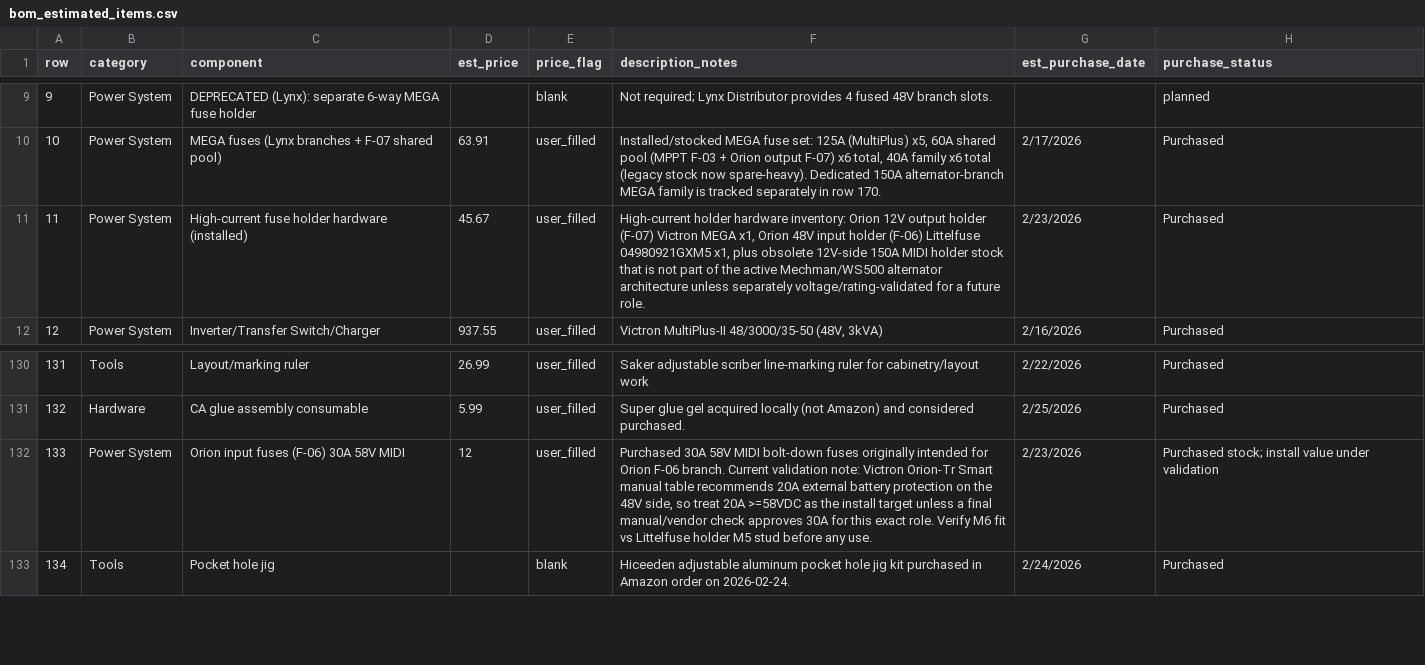
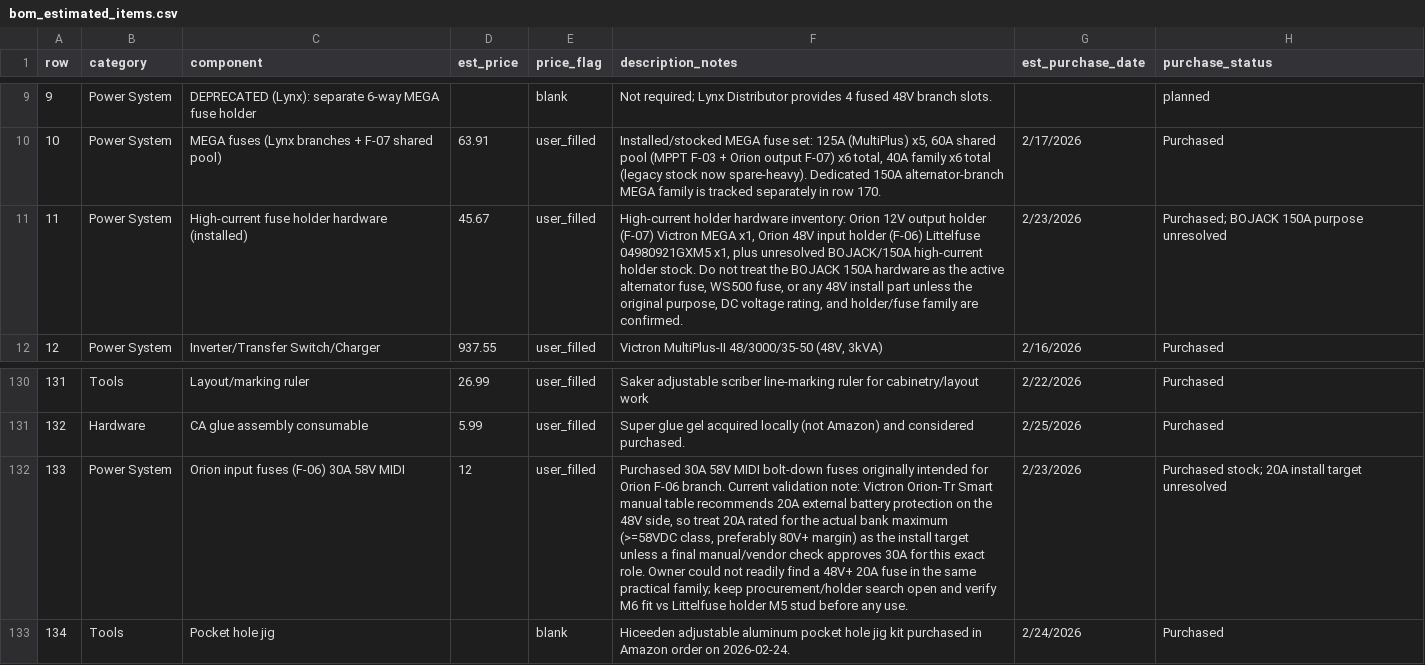
Before and after one commit to DataDaneDev/HiatusBuild, a CSV file: bom/bom_estimated_items.csv, drawn as a sheet; only a part is shown, gaps mark what is left out; the diff names each change by its address in the sheet, - before the commit and + after, or states it on an @@ line.

Commit message:
Track electrical fuse inventory loose ends

```diff
--- a/bom/bom_estimated_items.csv
+++ b/bom/bom_estimated_items.csv
-F11 (description_notes): …x1, plus obsolete 12V-side 150A MIDI holder stock that is not part of the active Mechman/WS500 alternator architecture unless separately voltage/rating-validated for a future role.
+F11 (description_notes): …x1, plus unresolved BOJACK/150A high-current holder stock. Do not treat the BOJACK 150A hardware as the active alternator fuse, WS500 fuse, or any 48V install part unless the original purpose, DC voltage rating, and holder/fuse family are confirmed.
-H11 (purchase_status): Purchased
+H11 (purchase_status): Purchased; BOJACK 150A purpose unresolved
-F132 (description_notes): …treat 20A >=58VDC as the install target unless a final manual/vendor check approves 30A for this exact role. Verify M6 fit…
+F132 (description_notes): …treat 20A rated for the actual bank maximum (>=58VDC class, preferably 80V+ margin) as the install target unless a final manual/vendor check approves 30A for this exact role. Owner could not readily find a 48V+ 20A fuse in the same practical family; keep procurement/holder search open and verify M6 fit…
-H132 (purchase_status): Purchased stock; install value under validation
+H132 (purchase_status): Purchased stock; 20A install target unresolved
```
Also changed, not shown: 2 other files.
